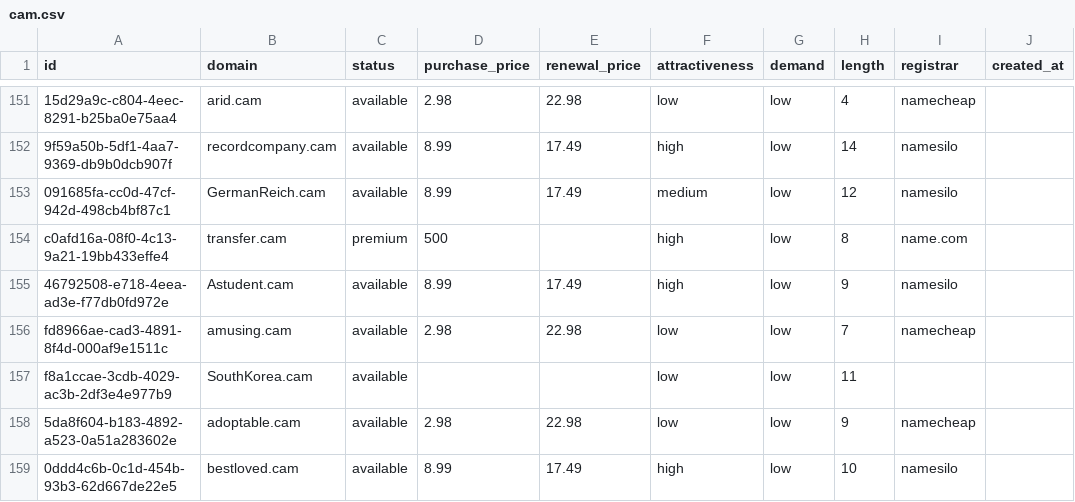
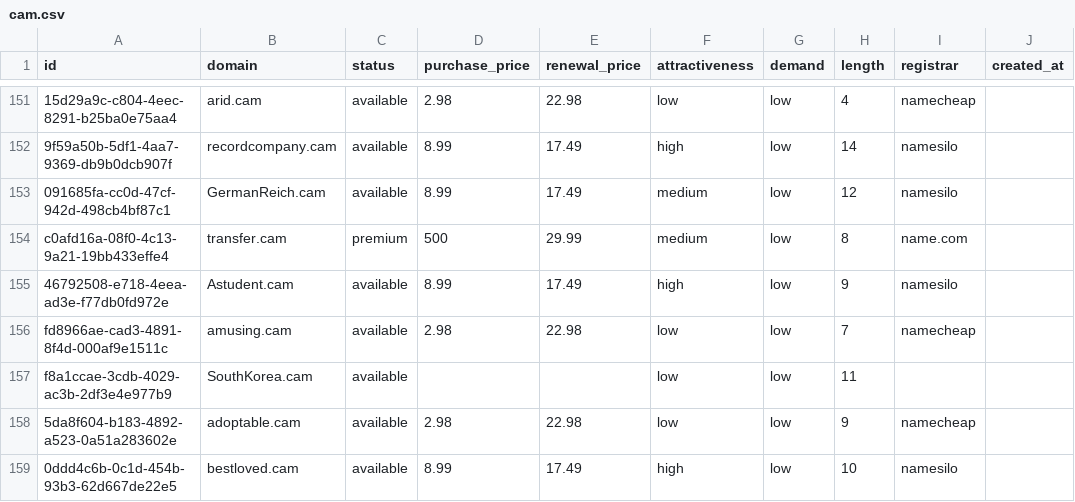
Before and after one commit to UniqueDomains/cam-oneword-domains, a CSV file: cam.csv, drawn as a sheet; only a part is shown, gaps mark what is left out; the diff names each change by its address in the sheet, - before the commit and + after, or states it on an @@ line.

Commit message:
Domains update

```diff
--- a/cam.csv
+++ b/cam.csv
-E154 (renewal_price): (empty)
+E154 (renewal_price): 29.99
-F154 (attractiveness): high
+F154 (attractiveness): medium
```
Also changed, not shown: 4 other files.
